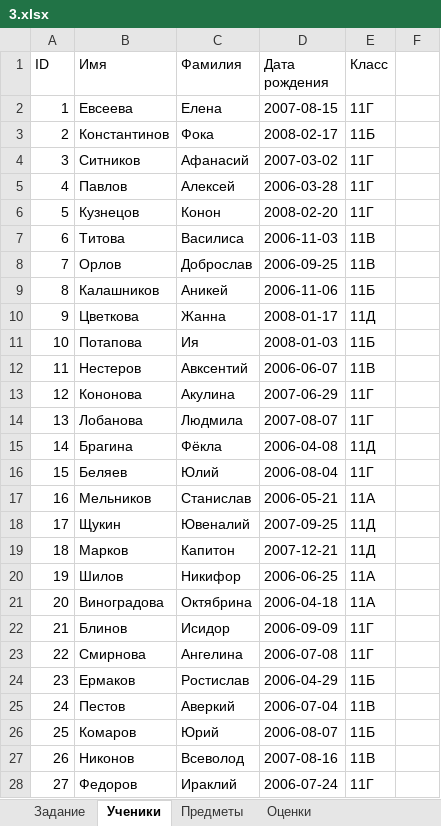
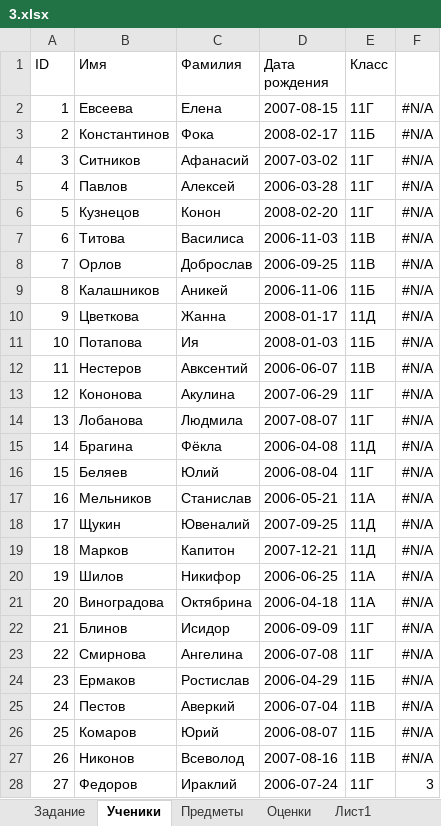
Before and after one commit to barbosikus/infegerep, an Excel workbook: prob6/3.xlsx, sheet Ученики, drawn as a sheet; only a part is shown; values as stored, in another font and other column widths than the file's, no borders; the diff covers the shown part only; the diff names each change by its address in the sheet, - before the commit and + after, or states it on an @@ line.

```diff
--- a/prob6/3.xlsx (sheet Ученики)
+++ b/prob6/3.xlsx (sheet Ученики)
+sheet tab: Лист1
-F2:F27: (empty)
+F2:F27: #N/A
-F28: (empty)
+F28: 3
```
Also changed, not shown: 100 edited cells elsewhere in this sheet, sheet Оценки, sheet Предметы, prob6/18.xlsx, 23 other files.
